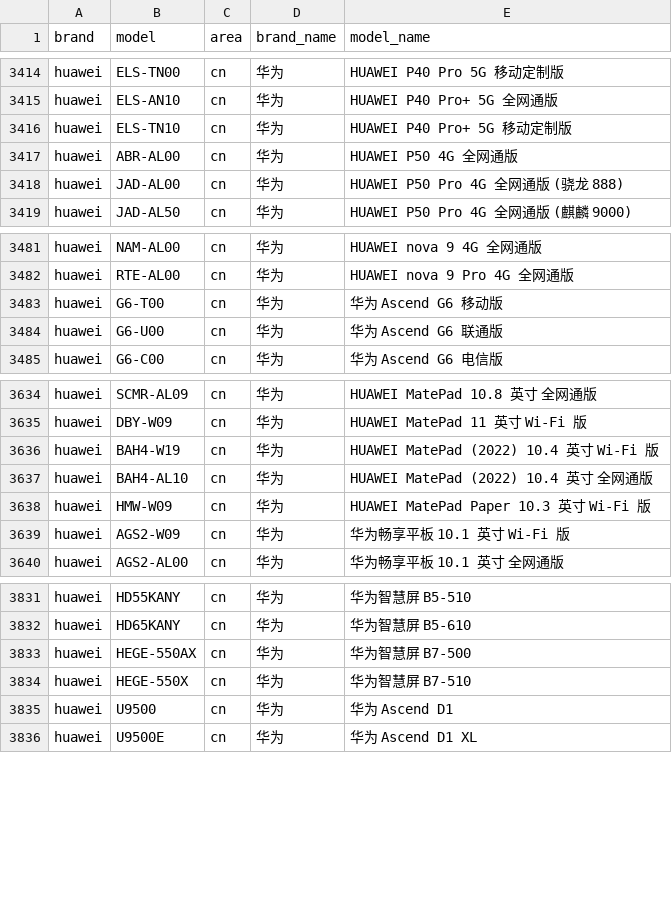
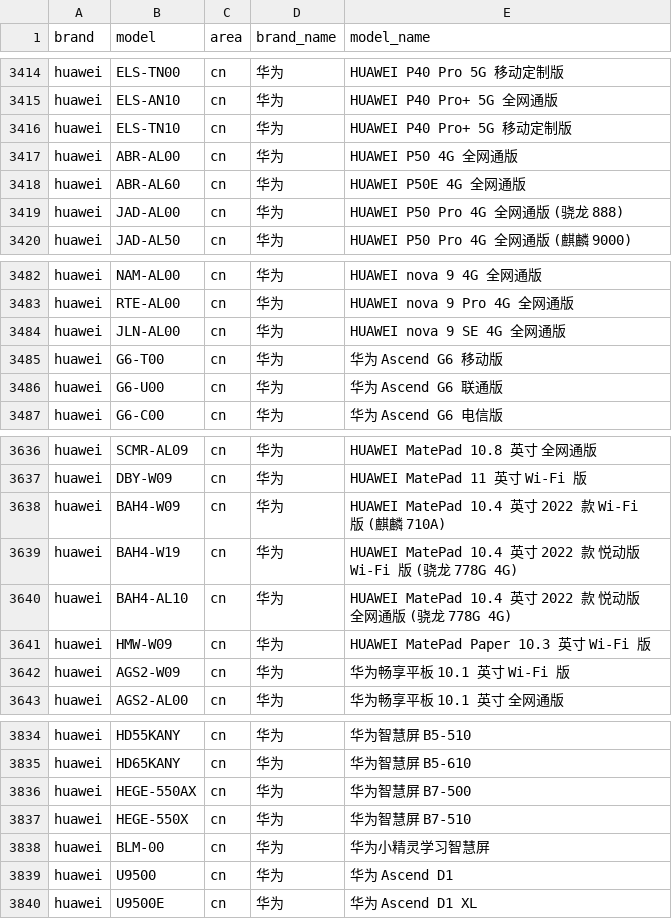
Before and after one commit to zhyi828/mobilemodels, a CSV file: brand_model.csv, drawn as a sheet; only a part is shown, gaps mark what is left out.

Commit message:
Sync with MobileModels 6979ece78d5d5722c1e52e1712f57d74308ddb36

```diff
--- a/brand_model.csv
+++ b/brand_model.csv
@@ -3417,2 +3417,3 @@ huawei,ELS-TN10,cn,华为, HUAWEI P40 Pro+ 5G 移动定制版
 huawei,ABR-AL00,cn,华为, HUAWEI P50 4G 全网通版
+huawei,ABR-AL60,cn,华为, HUAWEI P50E 4G 全网通版
 huawei,JAD-AL00,cn,华为, HUAWEI P50 Pro 4G 全网通版 (骁龙 888)
@@ -3482,2 +3483,3 @@ huawei,NAM-AL00,cn,华为, HUAWEI nova 9 4G 全网通版
 huawei,RTE-AL00,cn,华为, HUAWEI nova 9 Pro 4G 全网通版
+huawei,JLN-AL00,cn,华为, HUAWEI nova 9 SE 4G 全网通版
 huawei,G6-T00,cn,华为, 华为 Ascend G6 移动版
@@ -3635,4 +3637,5 @@ huawei,SCMR-AL09,cn,华为, HUAWEI MatePad 10.8 英寸 全网通版
 huawei,DBY-W09,cn,华为, HUAWEI MatePad 11 英寸 Wi-Fi 版
-huawei,BAH4-W19,cn,华为, HUAWEI MatePad (2022) 10.4 英寸 Wi-Fi 版
-huawei,BAH4-AL10,cn,华为, HUAWEI MatePad (2022) 10.4 英寸 全网通版
+huawei,BAH4-W09,cn,华为, HUAWEI MatePad 10.4 英寸 2022 款 Wi-Fi 版 (麒麟 710A)
+huawei,BAH4-W19,cn,华为, HUAWEI MatePad 10.4 英寸 2022 款 悦动版 Wi-Fi 版 (骁龙 778G 4G)
+huawei,BAH4-AL10,cn,华为, HUAWEI MatePad 10.4 英寸 2022 款 悦动版 全网通版 (骁龙 778G 4G)
 huawei,HMW-W09,cn,华为, HUAWEI MatePad Paper 10.3 英寸 Wi-Fi 版
@@ -3834,2 +3837,3 @@ huawei,HEGE-550AX,cn,华为, 华为智慧屏 B7-500
 huawei,HEGE-550X,cn,华为, 华为智慧屏 B7-510
+huawei,BLM-00,cn,华为, 华为小精灵学习智慧屏
 huawei,U9500,cn,华为, 华为 Ascend D1
```
Also changed, not shown: 1 other file.
